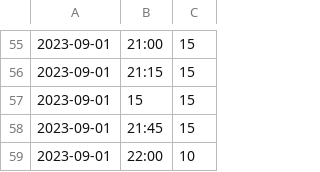
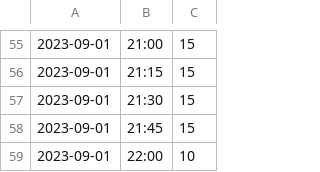
Before and after one commit to GreetNeon/comp1711_project, a TSV file: template/FitnessData_2023.csv.tsv, drawn as a sheet; only a part is shown, gaps mark what is left out.

```diff
--- a/template/FitnessData_2023.csv.tsv
+++ b/template/FitnessData_2023.csv.tsv
@@ -56,3 +56,3 @@
 2023-09-01	21:15	15
-2023-09-01	15	15
+2023-09-01	21:30	15
 2023-09-01	21:45	15
```
Also changed, not shown: template/FitnessData_2023.csv, 3 other files.
